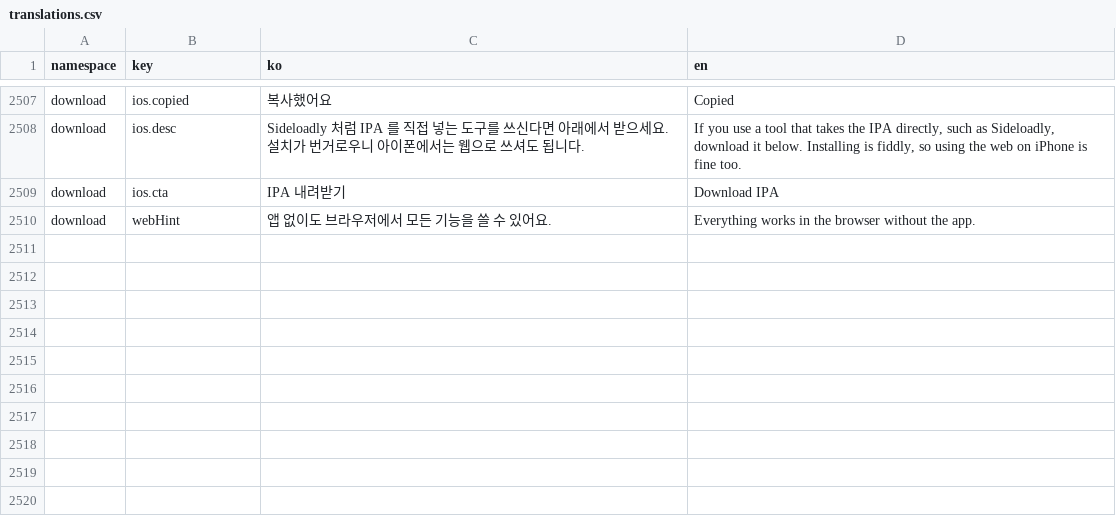
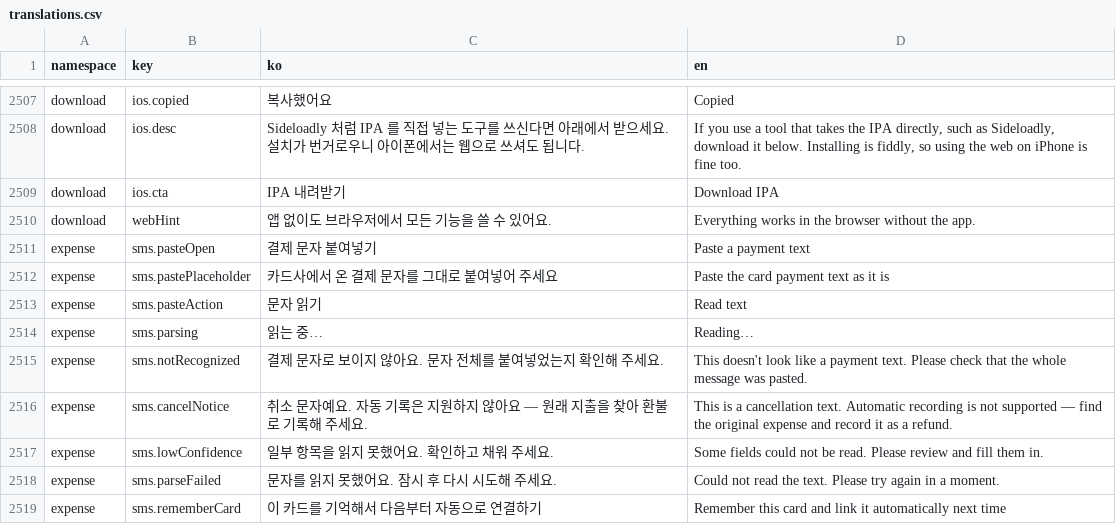
Before and after one commit to lshdainty/porest-desk-front, a CSV file: i18n/translations.csv, drawn as a sheet; only a part is shown, gaps mark what is left out; the diff names each change by its address in the sheet, - before the commit and + after, or states it on an @@ line.

```diff
--- a/i18n/translations.csv
+++ b/i18n/translations.csv
+row 2511: expense | sms.pasteOpen | 결제 문자 붙여넣기 | Paste a payment text
+row 2512: expense | sms.pastePlaceholder | 카드사에서 온 결제 문자를 그대로 붙여넣어 주세요 | Paste the card payment text as it is
+row 2513: expense | sms.pasteAction | 문자 읽기 | Read text
+row 2514: expense | sms.parsing | 읽는 중… | Reading…
+row 2515: expense | sms.notRecognized | 결제 문자로 보이지 않아요. 문자 전체를 붙여넣었는지 확인해 주세요. | This doesn't look like a payment text. Please check that the whole message was pasted.
+row 2516: expense | sms.cancelNotice | 취소 문자예요. 자동 기록은 지원하지 않아요 — 원래 지출을 찾아 환불로 기록해 주세요. | This is a cancellation text. Automatic recording is not supported — find the original expense and record it as a refund.
+row 2517: expense | sms.lowConfidence | 일부 항목을 읽지 못했어요. 확인하고 채워 주세요. | Some fields could not be read. Please review and fill them in.
+row 2518: expense | sms.parseFailed | 문자를 읽지 못했어요. 잠시 후 다시 시도해 주세요. | Could not read the text. Please try again in a moment.
+row 2519: expense | sms.rememberCard | 이 카드를 기억해서 다음부터 자동으로 연결하기 | Remember this card and link it automatically next time
```
Also changed, not shown: 6 other files.
